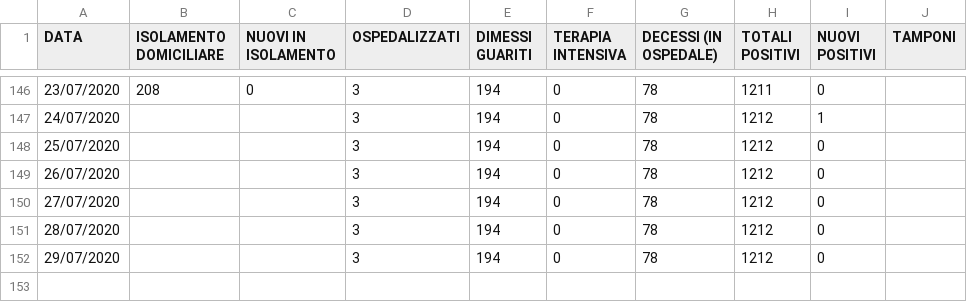
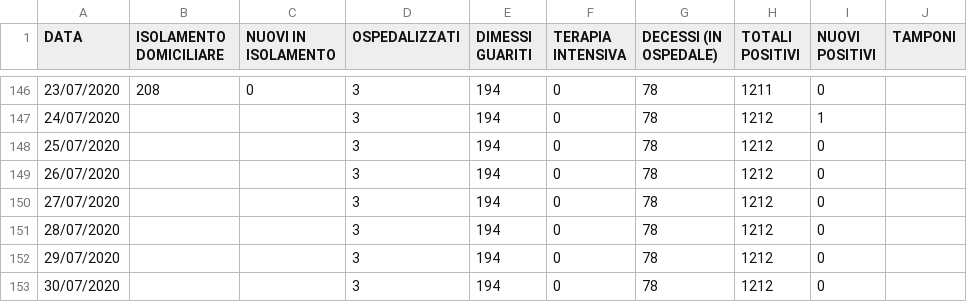
Before and after one commit to Feibio93/COVID-19-BL, a CSV file: Opendata-formato-csv/dati_aggiornati.csv, drawn as a sheet; only a part is shown, gaps mark what is left out.

Commit message:
Aggiornamento del 31/07, ore 8:00

```diff
--- a/Opendata-formato-csv/dati_aggiornati.csv
+++ b/Opendata-formato-csv/dati_aggiornati.csv
@@ -152 +152,2 @@ DATA,ISOLAMENTO DOMICILIARE,NUOVI IN ISOLAMENTO,OSPEDALIZZATI,DIMESSI GUARITI,TE
 29/07/2020,,,3,194,0,78,1212,0,
+30/07/2020,,,3,194,0,78,1212,0,
```
